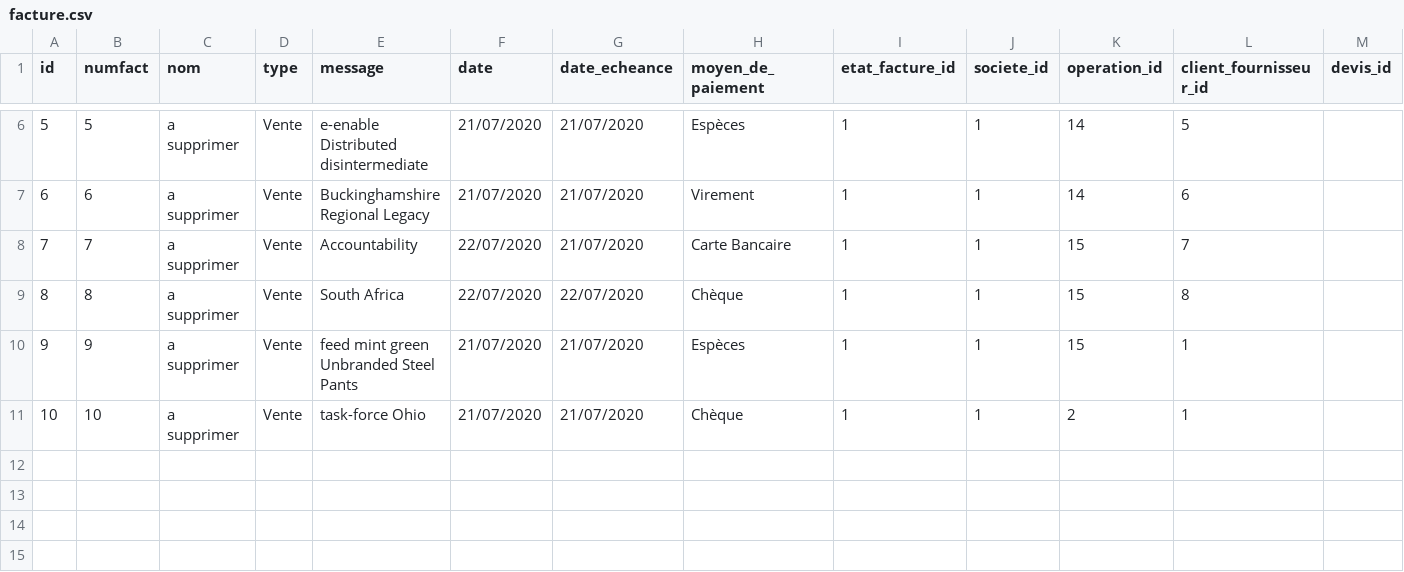
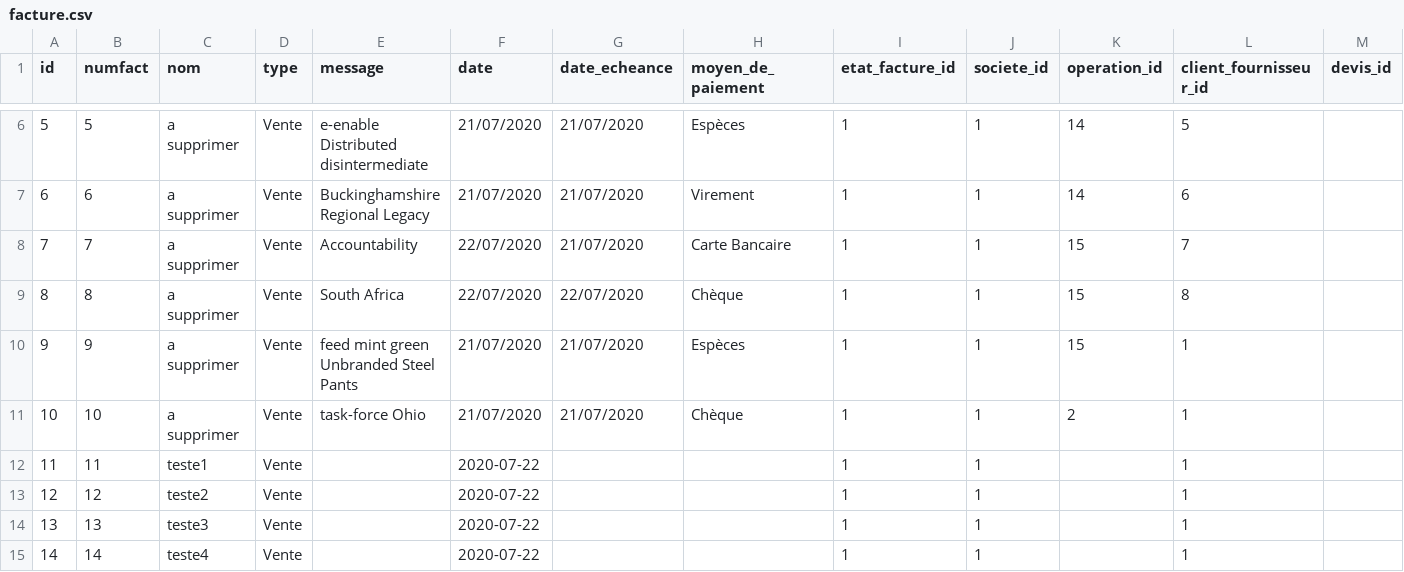
Before and after one commit to eddy62/emna_back_end, a CSV file: src/main/resources/config/liquibase/fake-data/facture.csv, drawn as a sheet; only a part is shown, gaps mark what is left out.

Commit message:
[#1474][Fix][BT] fix bug in service Invoice and refactoring WrapperInvoiceWithBalance (old WrapperListFacture)

```diff
--- a/src/main/resources/config/liquibase/fake-data/facture.csv
+++ b/src/main/resources/config/liquibase/fake-data/facture.csv
@@ -11 +11,5 @@ id;numfact;nom;type;message;date;date_echeance;moyen_de_paiement;etat_facture_id
 10;10;a supprimer;Vente;task-force Ohio;21/07/2020;21/07/2020;Chèque;1;1;2;1;
+11;11;teste1;Vente;;2020-07-22;;;1;1;;1;
+12;12;teste2;Vente;;2020-07-22;;;1;1;;1;
+13;13;teste3;Vente;;2020-07-22;;;1;1;;1;
+14;14;teste4;Vente;;2020-07-22;;;1;1;;1;
```
Also changed, not shown: src/main/resources/config/liquibase/fake-data/ligne_produit.csv, src/main/resources/config/liquibase/fake-data/operation.csv, 10 other files.
